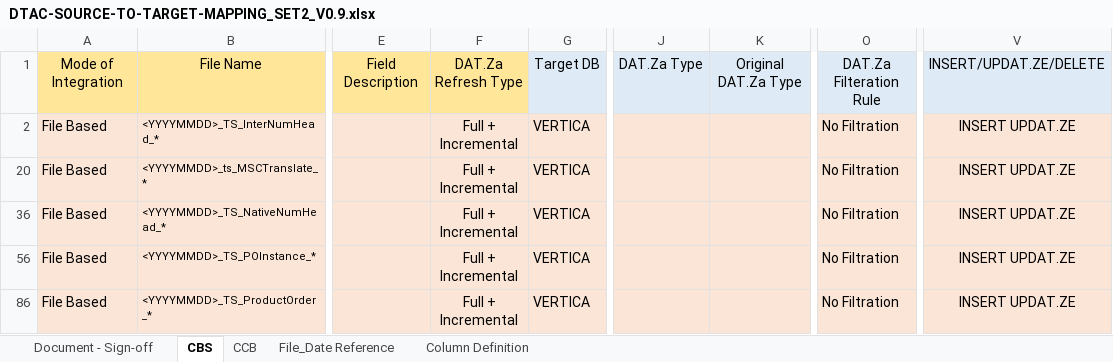
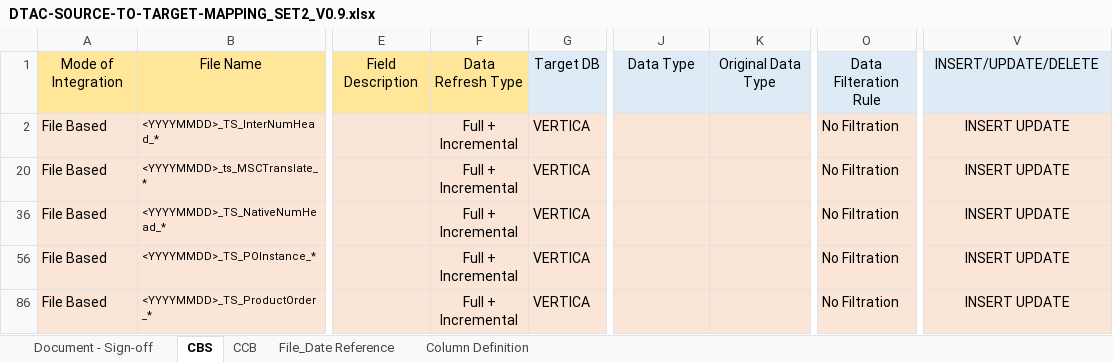
Before and after one commit to notting-hill/AEP_documents, an Excel workbook: DTAC-SOURCE-TO-TARGET-MAPPING_SET2_V0.9.xlsx, sheet CBS, drawn as a sheet; only a part is shown, gaps mark what is left out; values as stored, in another font and other column widths than the file's, no borders; ↵ is a line break in a cell; the diff names each change by its address in the sheet, - before the commit and + after, or states it on an @@ line.

Commit message:
Re: AEP-DTAC- STM documents - Week 7 as of 23-Mar-2020 request for review
Review comments incorporated

```diff
--- a/DTAC-SOURCE-TO-TARGET-MAPPING_SET2_V0.9.xlsx (sheet CBS)
+++ b/DTAC-SOURCE-TO-TARGET-MAPPING_SET2_V0.9.xlsx (sheet CBS)
-F1: DAT.Za ↵ Refresh Type
+F1: Data ↵ Refresh Type
-J1: DAT.Za Type
+J1: Data Type
-K1: Original DAT.Za Type
+K1: Original Data Type
-O1: DAT.Za Filteration ↵ Rule
+O1: Data Filteration ↵ Rule
-V1: INSERT/UPDAT.ZE/DELETE
+V1: INSERT/UPDATE/DELETE
-V2: INSERT UPDAT.ZE
+V2: INSERT UPDATE
-V20: INSERT UPDAT.ZE
+V20: INSERT UPDATE
-V36: INSERT UPDAT.ZE
+V36: INSERT UPDATE
-V56: INSERT UPDAT.ZE
+V56: INSERT UPDATE
-V86: INSERT UPDAT.ZE
+V86: INSERT UPDATE
```
Also changed, not shown: formulas that keep their value, hidden cells.
